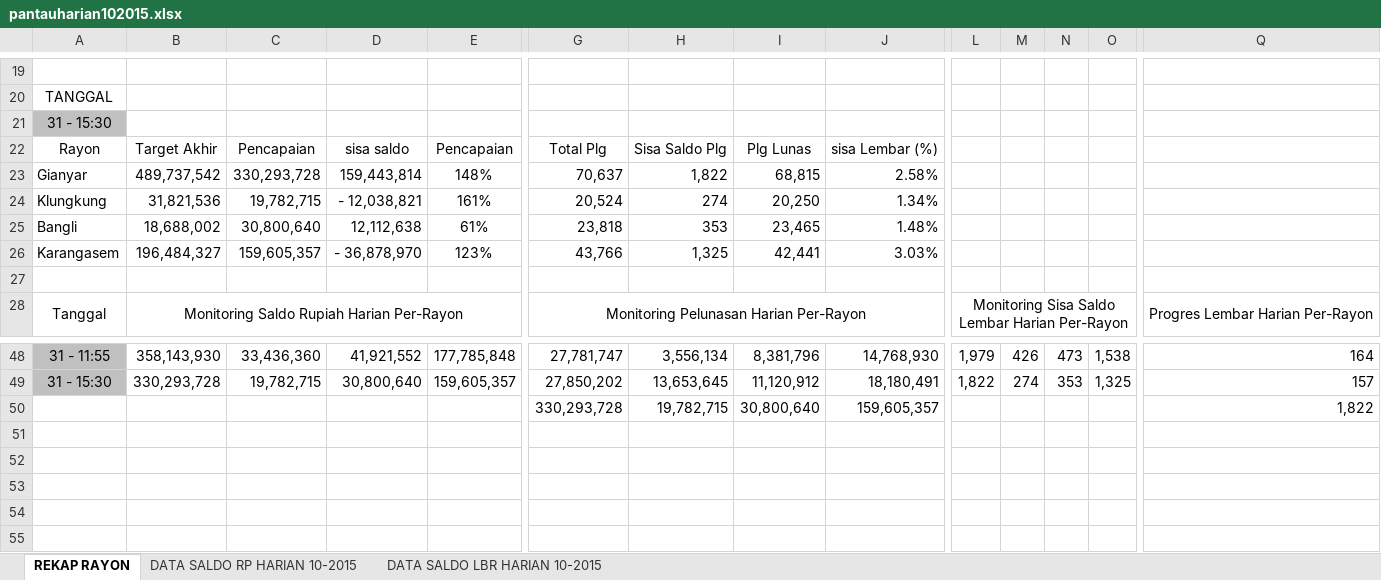
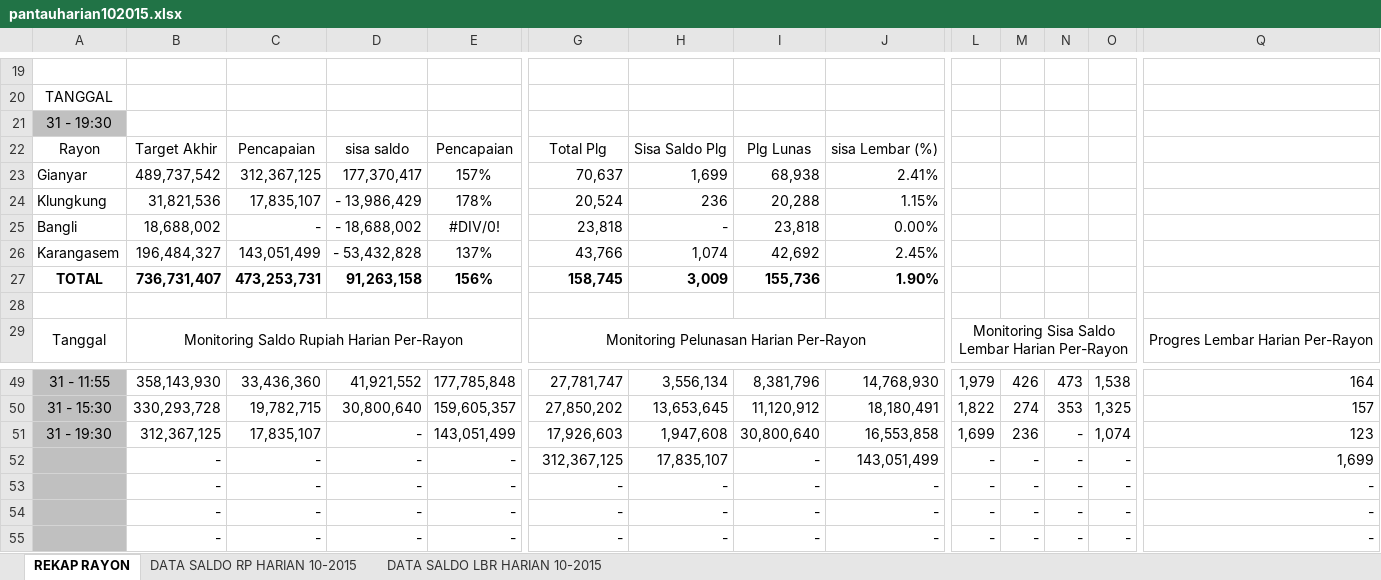
Before and after one commit to areabatur/batur.10.2015, an Excel workbook: pantauharian102015.xlsx, sheet REKAP RAYON, drawn as a sheet; only a part is shown, gaps mark what is left out; values as stored, in another font and other column widths than the file's, no borders; charts and pictures not drawn; removed rows and columns are numbered as before the commit, all else as after; rows hold the shown columns only; the diff covers the shown part only; the diff names each change by its address in the sheet, - before the commit and + after, or states it on an @@ line.

Commit message:
update tgl 31.10.2015 jam 19.30

```diff
--- a/pantauharian102015.xlsx (sheet REKAP RAYON)
+++ b/pantauharian102015.xlsx (sheet REKAP RAYON)
-A21: 31 - 15:30
+A21: 31 - 19:30
-C23: 330,293,728
+C23: 312,367,125
-D23: 159,443,814
+D23: 177,370,417
-E23: 148%
+E23: 157%
-H23: 1,822
+H23: 1,699
-I23: 68,815
+I23: 68,938
-J23: 2.58%
+J23: 2.41%
-C24: 19,782,715
+C24: 17,835,107
-D24: - 12,038,821
+D24: - 13,986,429
-E24: 161%
+E24: 178%
-H24: 274
+H24: 236
-I24: 20,250
+I24: 20,288
-J24: 1.34%
+J24: 1.15%
-C25: 30,800,640
+C25: -
-D25: 12,112,638
+D25: - 18,688,002
-E25: 61%
+E25: #DIV/0!
-H25: 353
+H25: -
-I25: 23,465
+I25: 23,818
-J25: 1.48%
+J25: 0.00%
-C26: 159,605,357
+C26: 143,051,499
-D26: - 36,878,970
+D26: - 53,432,828
-E26: 123%
+E26: 137%
-H26: 1,325
+H26: 1,074
-I26: 42,441
+I26: 42,692
-J26: 3.03%
+J26: 2.45%
+row 27: TOTAL | 736,731,407 | 473,253,731 | 91,263,158 | 156% | 158,745 | 3,009 | 155,736 | 1.90%
-row 50:  |  |  |  |  | 330,293,728 | 19,782,715 | 30,800,640 | 159,605,357 |  |  |  |  | 1,822
+row 51: 31 - 19:30 | 312,367,125 | 17,835,107 | - | 143,051,499 | 17,926,603 | 1,947,608 | 30,800,640 | 16,553,858 | 1,699 | 236 | - | 1,074 | 123
+row 52:  | - | - | - | - | 312,367,125 | 17,835,107 | - | 143,051,499 | - | - | - | - | 1,699
+row 53:  | - | - | - | - | - | - | - | - | - | - | - | - | -
+row 54:  | - | - | - | - | - | - | - | - | - | - | - | - | -
+row 55:  | - | - | - | - | - | - | - | - | - | - | - | - | -
```
Also changed, not shown: 1 edited cell elsewhere in this sheet, sheet DATA SALDO LBR HARIAN 10-2015, sheet DATA SALDO RP HARIAN 10-2015, formulas that keep their value, charts or pictures.
